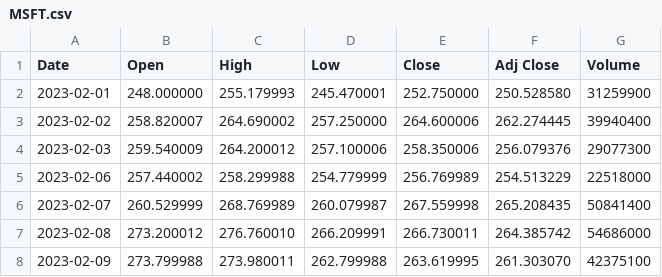
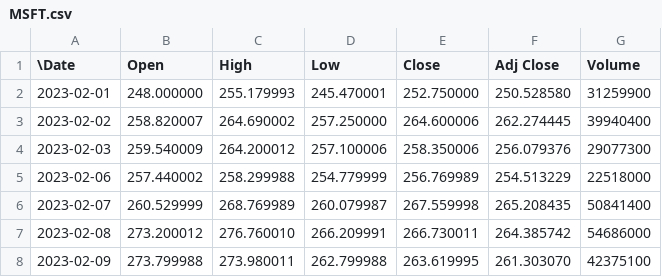
Before and after one commit to JyothiDronamraju/Functionalities-for-a-stock-prediction-system, a CSV file: Data/MSFT.csv, drawn as a sheet; only a part is shown.

Commit message:
hgdvhd

```diff
--- a/Data/MSFT.csv
+++ b/Data/MSFT.csv
@@ -1,2 +1,2 @@
-Date,Open,High,Low,Close,Adj Close,Volume
+\Date,Open,High,Low,Close,Adj Close,Volume
 2023-02-01,248.000000,255.179993,245.470001,252.750000,250.528580,31259900
```
